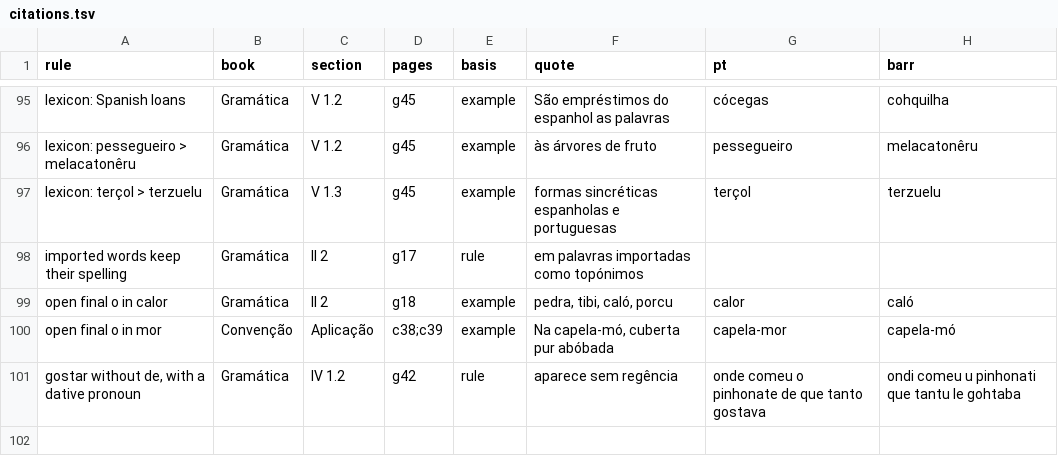
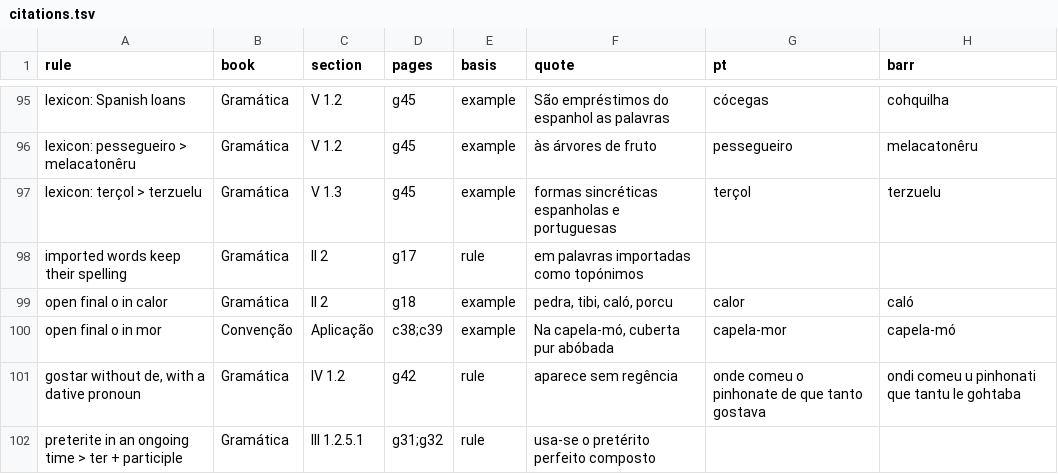
Before and after one commit to TigreGotico/pt2barranquenho, a TSV file: rules/citations.tsv, drawn as a sheet; only a part is shown, gaps mark what is left out; the diff names each change by its address in the sheet, - before the commit and + after, or states it on an @@ line.

```diff
--- a/rules/citations.tsv
+++ b/rules/citations.tsv
+row 102: preterite in an ongoing time > ter + participle | Gramática | III 1.2.5.1 | g31;g32 | rule | usa-se o pretérito perfeito composto
```
Also changed, not shown: 3 other files.
